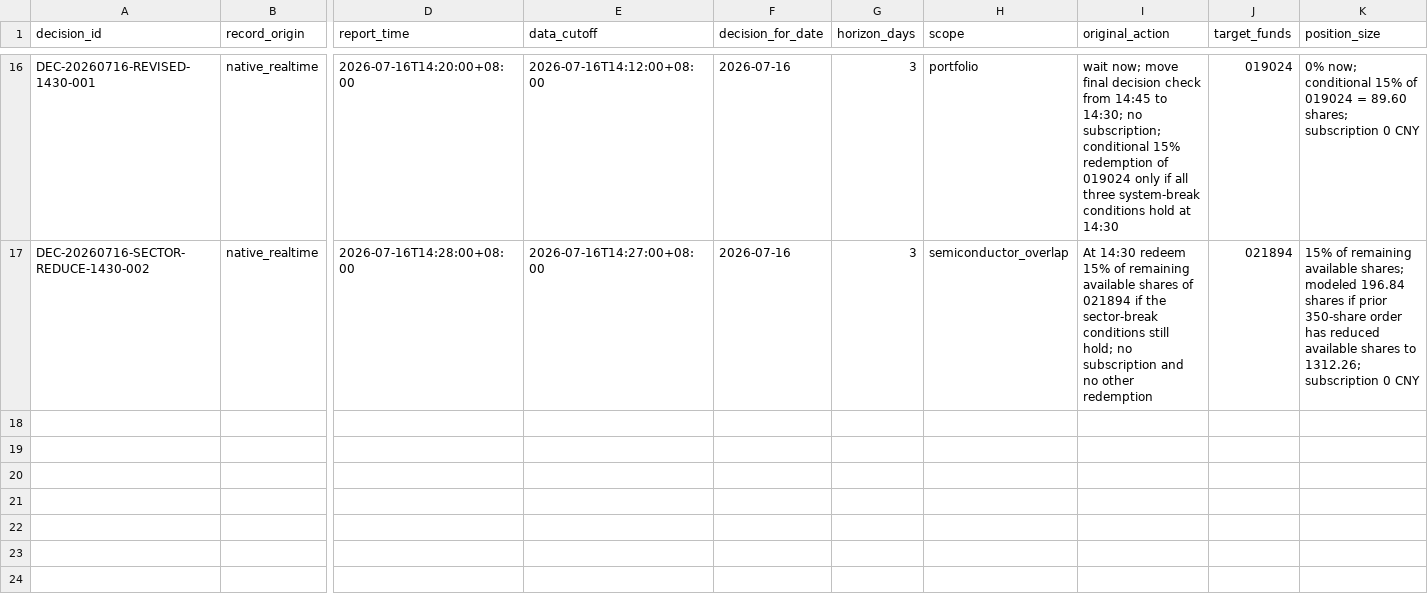
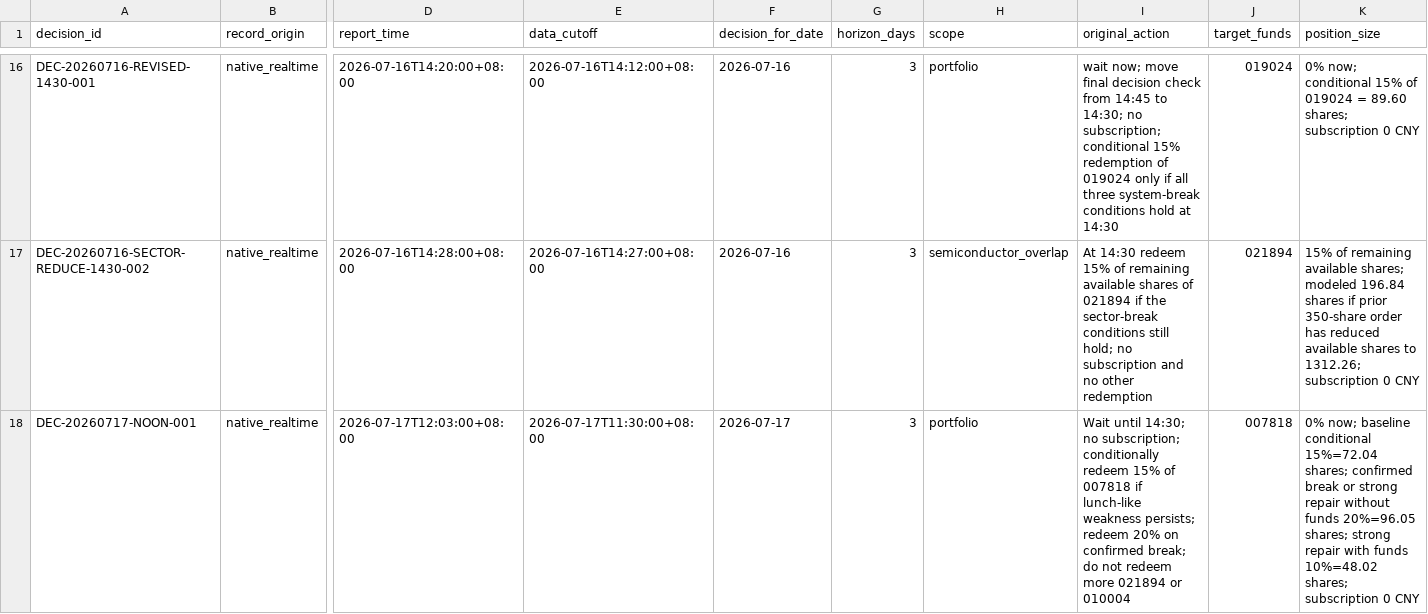
Before and after one commit to 2240907669-svg/fund-investment, a CSV file: data/decision-journal.csv, drawn as a sheet; only a part is shown, gaps mark what is left out; rows hold the shown columns only; the diff names each change by its address in the sheet, - before the commit and + after, or states it on an @@ line.

```diff
--- a/data/decision-journal.csv
+++ b/data/decision-journal.csv
+row 18: DEC-20260717-NOON-001 | native_realtime | 2026-07-17T12:03:00+08:00 | 2026-07-17T11:30:00+08:00 | 2026-07-17 | 3 | portfolio | Wait until 14:30; no subscription; conditionally redeem 15% of 007818 if lunch-like weakness persists; redeem 20% on confirmed break; do not redeem more 021894 or 010004 | 007818 | 0% now; baseline conditional 15%=72.04 shares; confirmed break or strong repair without funds 20%=96.05 shares; strong repair with funds 10%=48.02 shares; subscription 0 CNY
```
Also changed, not shown: data/catalyst-ledger.csv, 15 other files.
